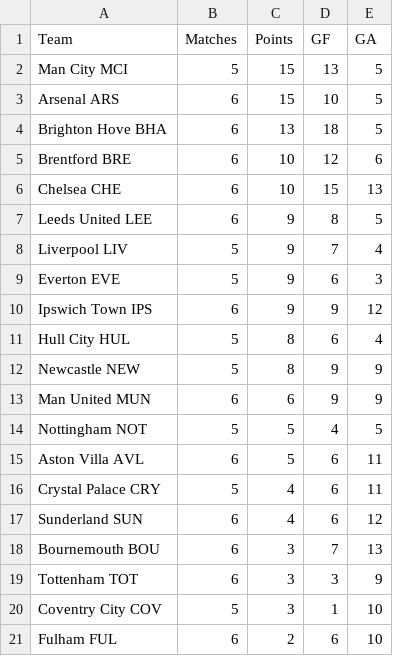
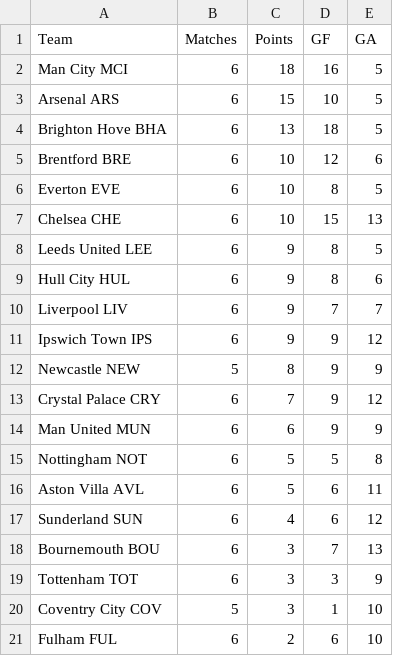
Before and after one commit to Gi-ft/2026-27-EPL-Prediction, a CSV file: data/epl_2526_results.csv, drawn as a sheet.

```diff
--- a/data/epl_2526_results.csv
+++ b/data/epl_2526_results.csv
@@ -1,3 +1,3 @@
 Team,Matches,Points,GF,GA
-Man City MCI,5,15,13,5
+Man City MCI,6,18,16,5
 Arsenal ARS,6,15,10,5
@@ -5,13 +5,13 @@ Brighton Hove BHA,6,13,18,5
 Brentford BRE,6,10,12,6
+Everton EVE,6,10,8,5
 Chelsea CHE,6,10,15,13
 Leeds United LEE,6,9,8,5
-Liverpool LIV,5,9,7,4
-Everton EVE,5,9,6,3
+Hull City HUL,6,9,8,6
+Liverpool LIV,6,9,7,7
 Ipswich Town IPS,6,9,9,12
-Hull City HUL,5,8,6,4
 Newcastle NEW,5,8,9,9
+Crystal Palace CRY,6,7,9,12
 Man United MUN,6,6,9,9
-Nottingham NOT,5,5,4,5
+Nottingham NOT,6,5,5,8
 Aston Villa AVL,6,5,6,11
-Crystal Palace CRY,5,4,6,11
 Sunderland SUN,6,4,6,12
```
